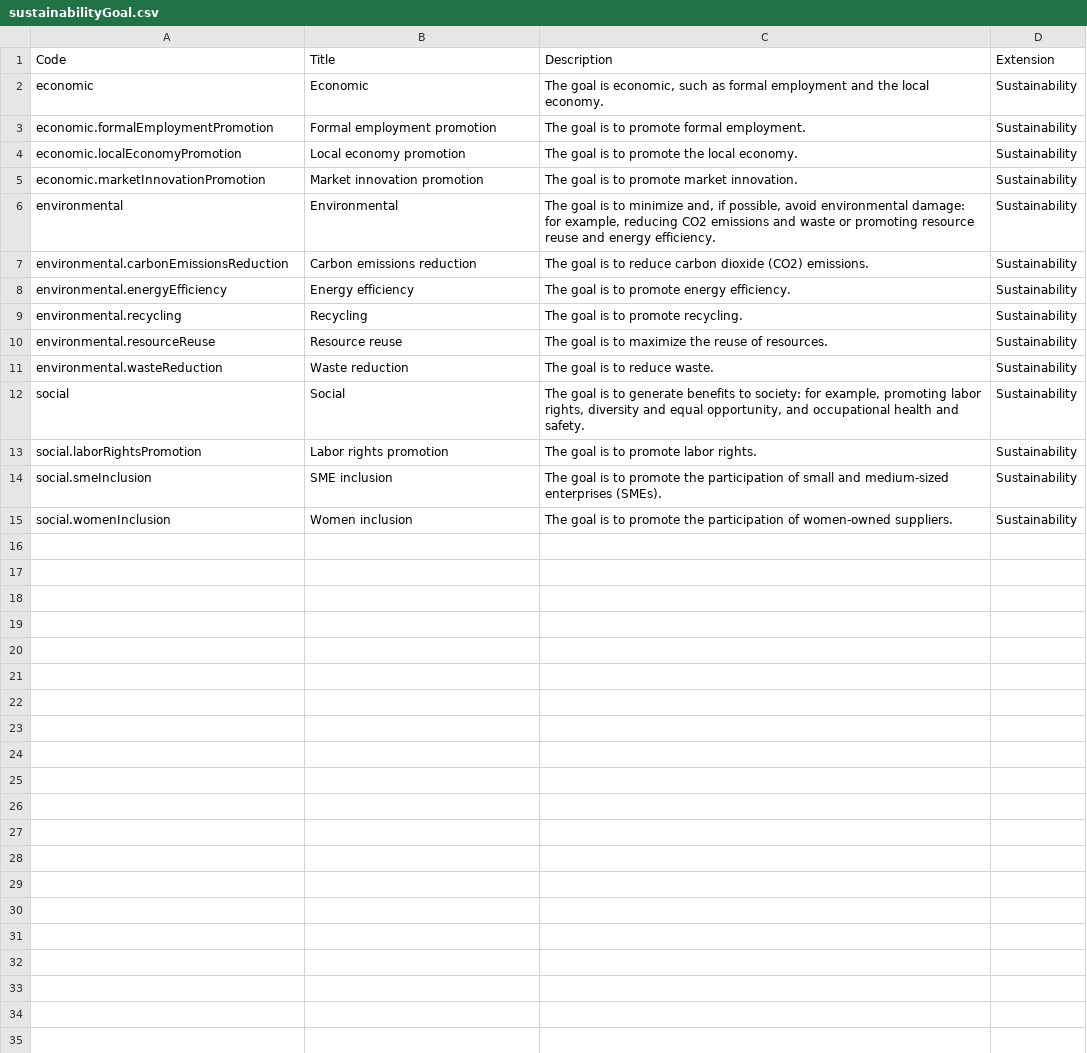
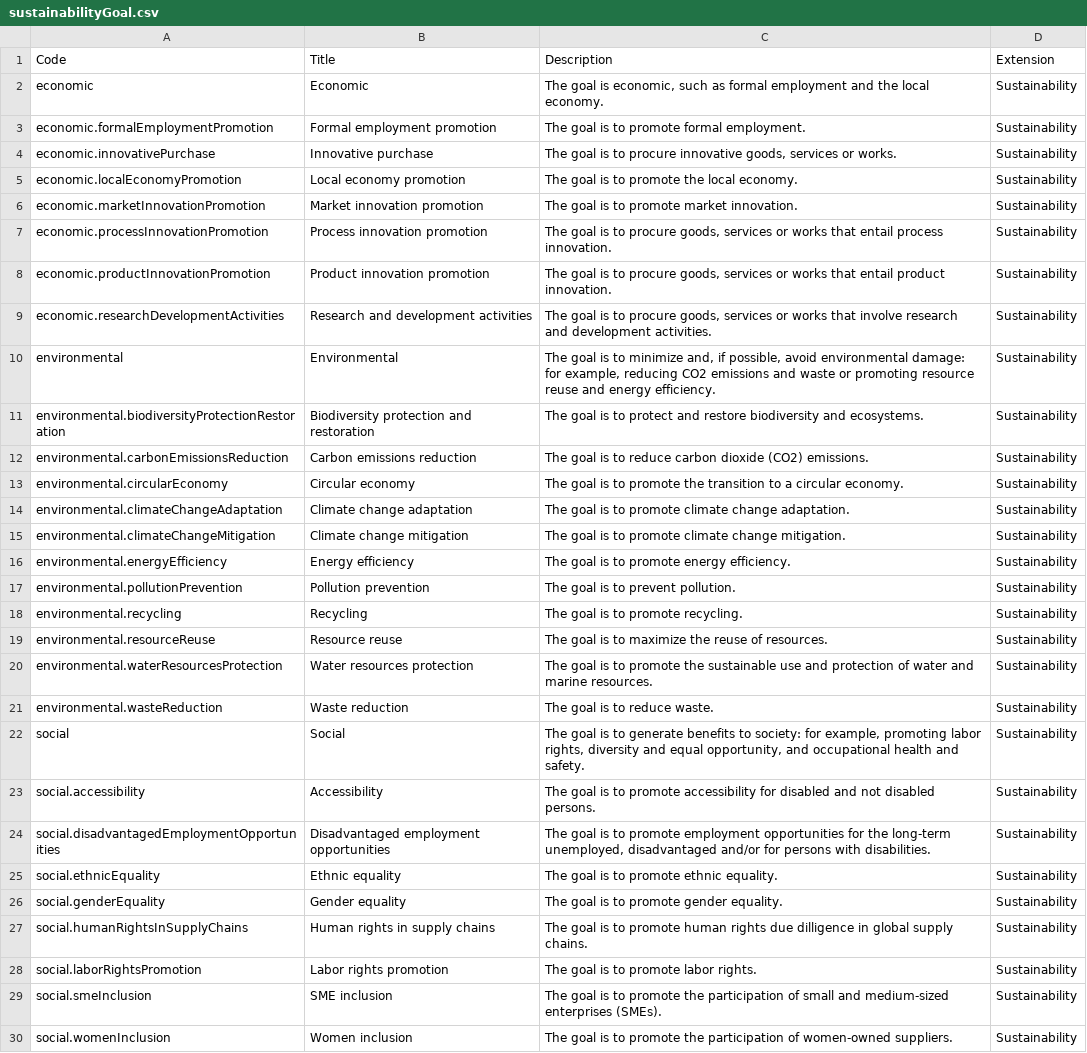
Before and after one commit to open-contracting-extensions/eforms, a CSV file: schema/patched/codelists/sustainabilityGoal.csv, drawn as a sheet.

```diff
--- a/schema/patched/codelists/sustainabilityGoal.csv
+++ b/schema/patched/codelists/sustainabilityGoal.csv
@@ -3,11 +3,26 @@ economic,Economic,"The goal is economic, such as formal employment and the local
 economic.formalEmploymentPromotion,Formal employment promotion,The goal is to promote formal employment.,Sustainability
+economic.innovativePurchase,Innovative purchase,"The goal is to procure innovative goods, services or works.",Sustainability
 economic.localEconomyPromotion,Local economy promotion,The goal is to promote the local economy.,Sustainability
 economic.marketInnovationPromotion,Market innovation promotion,The goal is to promote market innovation.,Sustainability
+economic.processInnovationPromotion,Process innovation promotion,"The goal is to procure goods, services or works that entail process innovation.",Sustainability
+economic.productInnovationPromotion,Product innovation promotion,"The goal is to procure goods, services or works that entail product innovation.",Sustainability
+economic.researchDevelopmentActivities,Research and development activities,"The goal is to procure goods, services or works that involve research and development activities.",Sustainability
 environmental,Environmental,"The goal is to minimize and, if possible, avoid environmental damage: for example, reducing CO2 emissions and waste or promoting resource reuse and energy efficiency.",Sustainability
+environmental.biodiversityProtectionRestoration,Biodiversity protection and restoration,The goal is to protect and restore biodiversity and ecosystems.,Sustainability
 environmental.carbonEmissionsReduction,Carbon emissions reduction,The goal is to reduce carbon dioxide (CO2) emissions.,Sustainability
+environmental.circularEconomy,Circular economy,The goal is to promote the transition to a circular economy.,Sustainability
+environmental.climateChangeAdaptation,Climate change adaptation,The goal is to promote climate change adaptation.,Sustainability
+environmental.climateChangeMitigation,Climate change mitigation,The goal is to promote climate change mitigation.,Sustainability
 environmental.energyEfficiency,Energy efficiency,The goal is to promote energy efficiency.,Sustainability
+environmental.pollutionPrevention,Pollution prevention,The goal is to prevent pollution.,Sustainability
 environmental.recycling,Recycling,The goal is to promote recycling.,Sustainability
 environmental.resourceReuse,Resource reuse,The goal is to maximize the reuse of resources.,Sustainability
+environmental.waterResourcesProtection,Water resources protection,The goal is to promote the sustainable use and protection of water and marine resources.,Sustainability
 environmental.wasteReduction,Waste reduction,The goal is to reduce waste.,Sustainability
 social,Social,"The goal is to generate benefits to society: for example, promoting labor rights, diversity and equal opportunity, and occupational health and safety.",Sustainability
+social.accessibility,Accessibility,The goal is to promote accessibility for disabled and not disabled persons.,Sustainability
+social.disadvantagedEmploymentOpportunities,Disadvantaged employment opportunities,"The goal is to promote employment opportunities for the long-term unemployed, disadvantaged and/or for persons with disabilities.",Sustainability
+social.ethnicEquality,Ethnic equality,The goal is to promote ethnic equality.,Sustainability
+social.genderEquality,Gender equality,The goal is to promote gender equality.,Sustainability
+social.humanRightsInSupplyChains,Human rights in supply chains,The goal is to promote human rights due dilligence in global supply chains.,Sustainability
 social.laborRightsPromotion,Labor rights promotion,The goal is to promote labor rights.,Sustainability
```
Also changed, not shown: schema/patched/codelists/sustainabilityStrategy.csv, schema/profile/codelists/sustainabilityGoal.csv, 4 other files.
